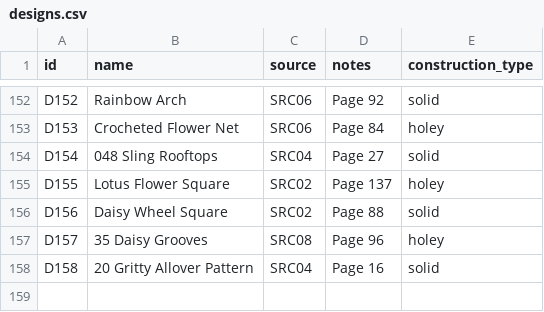
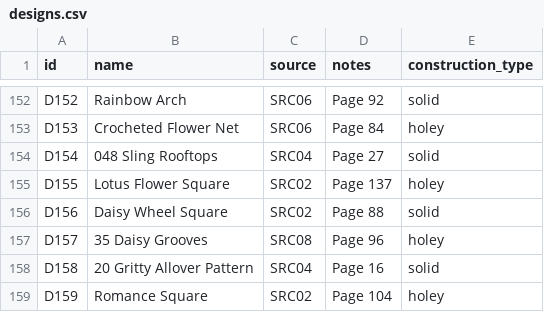
Before and after one commit to anhtr/grannydb, a CSV file: data/designs.csv, drawn as a sheet; only a part is shown, gaps mark what is left out; the diff names each change by its address in the sheet, - before the commit and + after, or states it on an @@ line.

Commit message:
Update 1 design, update 1 square
- save designs/D159 — Name: Romance Square, Source: SRC02, Construction: holey, Notes: Page 104
- save squares/S186 — Date: 2026-10-15, Status: done, Design: D159, Customization: Last round is hdc. Adjust stitch count. 2.25 mm hook., Main colour: Y70, Extra colours: Y94

```diff
--- a/data/designs.csv
+++ b/data/designs.csv
+row 159: D159 | Romance Square | SRC02 | Page 104 | holey
```
Also changed, not shown: data/squares.csv.
